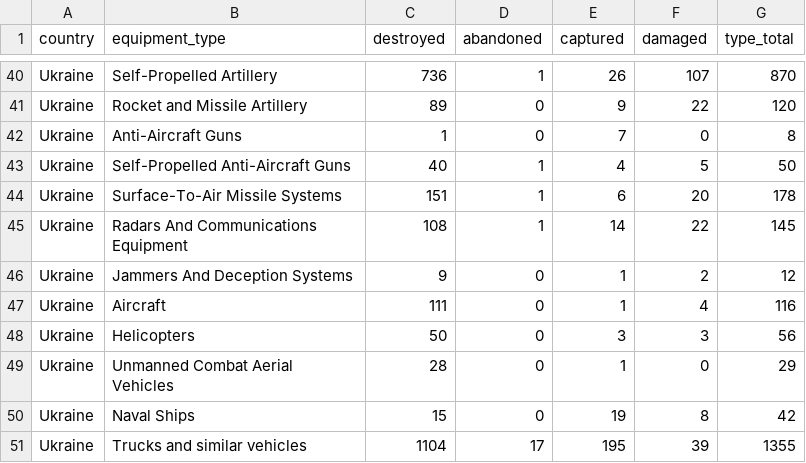
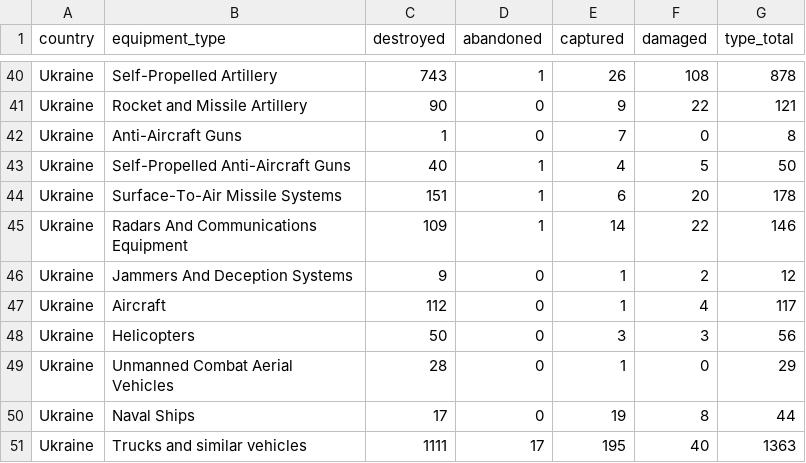
Before and after one commit to KuleRucket/scrape_oryx, a CSV file: outputfiles/totals_by_type.csv, drawn as a sheet; only a part is shown, gaps mark what is left out; the diff covers the shown part only; the diff names each change by its address in the sheet, - before the commit and + after, or states it on an @@ line.

```diff
--- a/outputfiles/totals_by_type.csv
+++ b/outputfiles/totals_by_type.csv
-C40 (destroyed): 736
+C40 (destroyed): 743
-F40 (damaged): 107
+F40 (damaged): 108
-G40 (type_total): 870
+G40 (type_total): 878
-C41 (destroyed): 89
+C41 (destroyed): 90
-G41 (type_total): 120
+G41 (type_total): 121
-C45 (destroyed): 108
+C45 (destroyed): 109
-G45 (type_total): 145
+G45 (type_total): 146
-C47 (destroyed): 111
+C47 (destroyed): 112
-G47 (type_total): 116
+G47 (type_total): 117
-C50 (destroyed): 15
+C50 (destroyed): 17
-G50 (type_total): 42
+G50 (type_total): 44
-C51 (destroyed): 1104
+C51 (destroyed): 1111
-F51 (damaged): 39
+F51 (damaged): 40
-G51 (type_total): 1355
+G51 (type_total): 1363
```
Also changed, not shown: 5 added rows, 5 removed rows and 54 edited cells elsewhere in this file, inputfiles/daily_count_baseline.csv, outputfiles/daily_count.csv, 3 other files.
